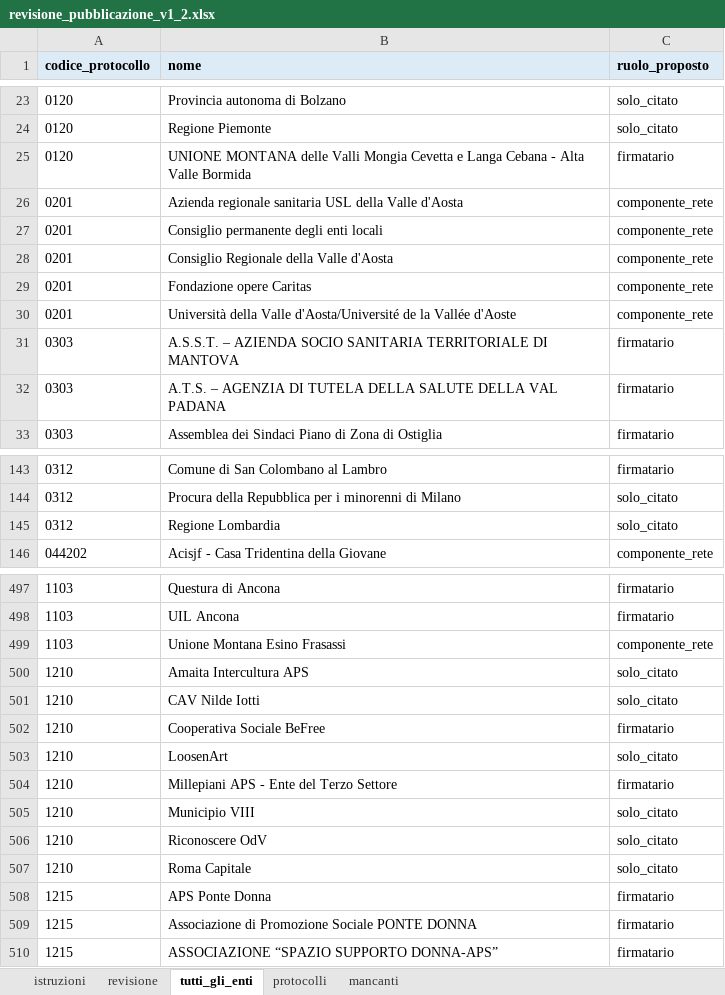
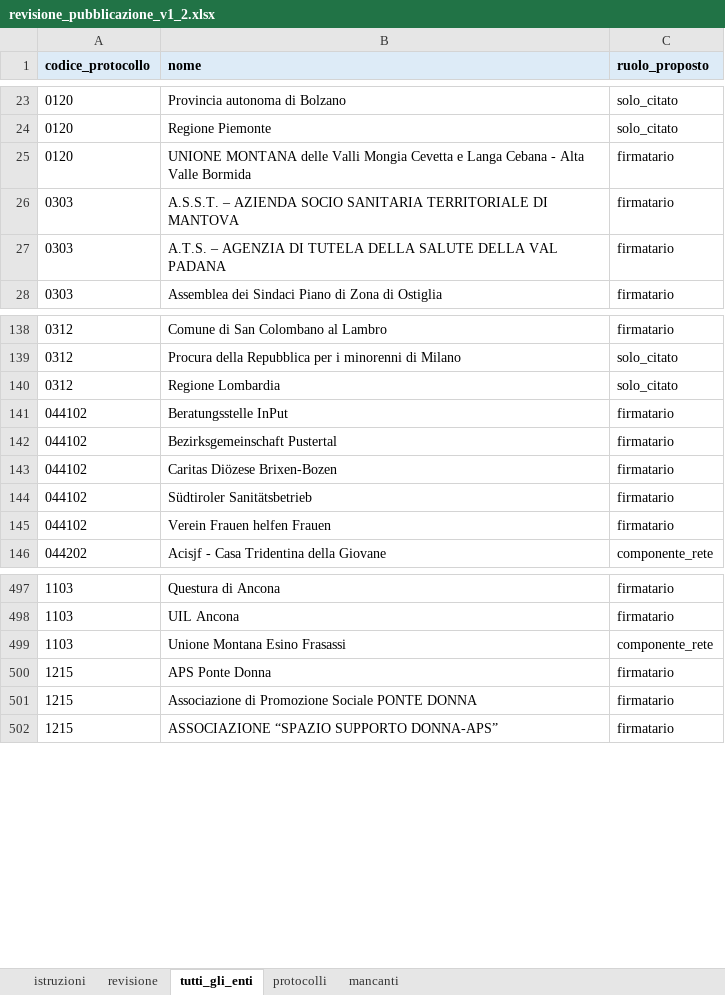
Before and after one commit to istat-methodology/paper-reti, an Excel workbook: revisione/revisione_pubblicazione_v1_2.xlsx, sheet tutti_gli_enti, drawn as a sheet; only a part is shown, gaps mark what is left out; values as stored, in another font and other column widths than the file's, no borders; removed rows and columns are numbered as before the commit, all else as after; the diff covers the shown part only; the diff names each change by its address in the sheet, - before the commit and + after, or states it on an @@ line.

```diff
--- a/revisione/revisione_pubblicazione_v1_2.xlsx (sheet tutti_gli_enti)
+++ b/revisione/revisione_pubblicazione_v1_2.xlsx (sheet tutti_gli_enti)
-row 26: 0201 | Azienda regionale sanitaria USL della Valle d'Aosta | componente_rete
-row 27: 0201 | Consiglio permanente degli enti locali | componente_rete
-row 28: 0201 | Consiglio Regionale della Valle d'Aosta | componente_rete
-row 29: 0201 | Fondazione opere Caritas | componente_rete
-row 30: 0201 | Università della Valle d'Aosta/Université de la Vallée d'Aoste | componente_rete
+row 141: 044102 | Beratungsstelle InPut | firmatario
+row 142: 044102 | Bezirksgemeinschaft Pustertal | firmatario
+row 143: 044102 | Caritas Diözese Brixen-Bozen | firmatario
+row 144: 044102 | Südtiroler Sanitätsbetrieb | firmatario
+row 145: 044102 | Verein Frauen helfen Frauen | firmatario
-row 500: 1210 | Amaita Intercultura APS | solo_citato
-row 501: 1210 | CAV Nilde Iotti | solo_citato
-row 502: 1210 | Cooperativa Sociale BeFree | firmatario
-row 503: 1210 | LoosenArt | solo_citato
-row 504: 1210 | Millepiani APS - Ente del Terzo Settore | firmatario
-row 505: 1210 | Municipio VIII | solo_citato
-row 506: 1210 | Riconoscere OdV | solo_citato
-row 507: 1210 | Roma Capitale | solo_citato
```
Also changed, not shown: 1 removed row elsewhere in this sheet, sheet revisione, sheet protocolli, annotazione/gold_v2/gold_enti_v3_template.xlsx, 45 other files.
